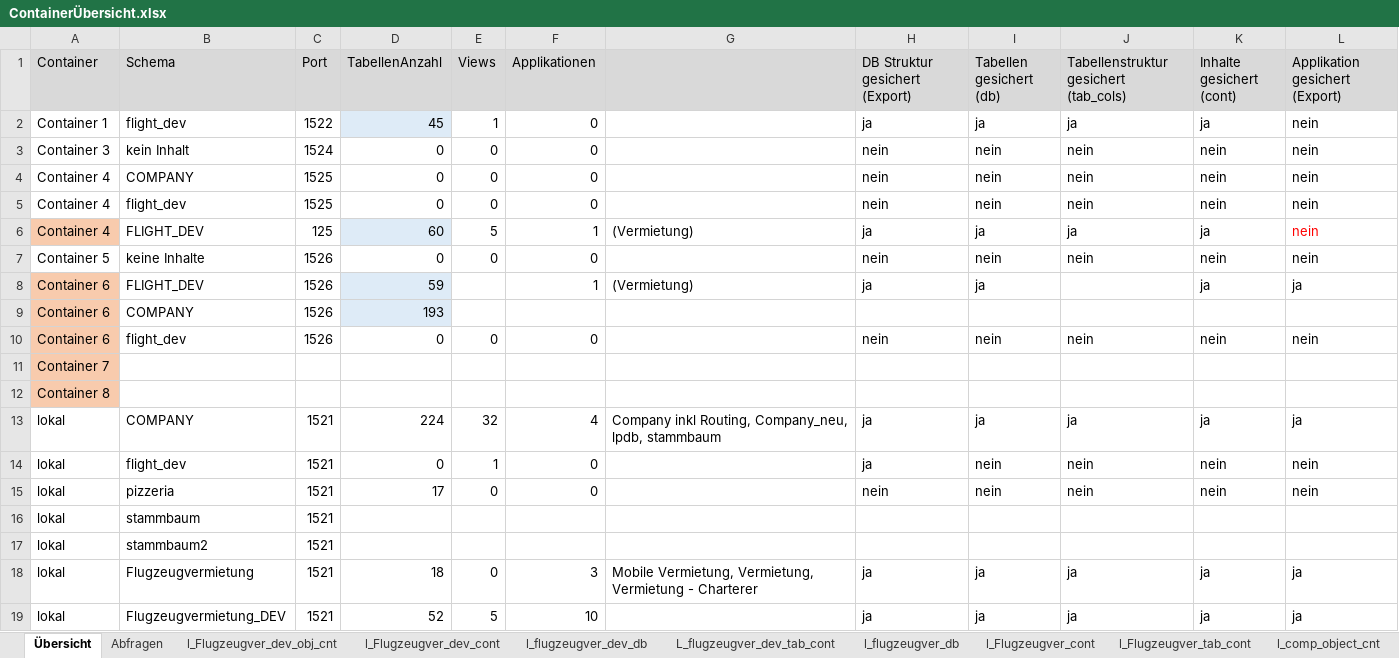
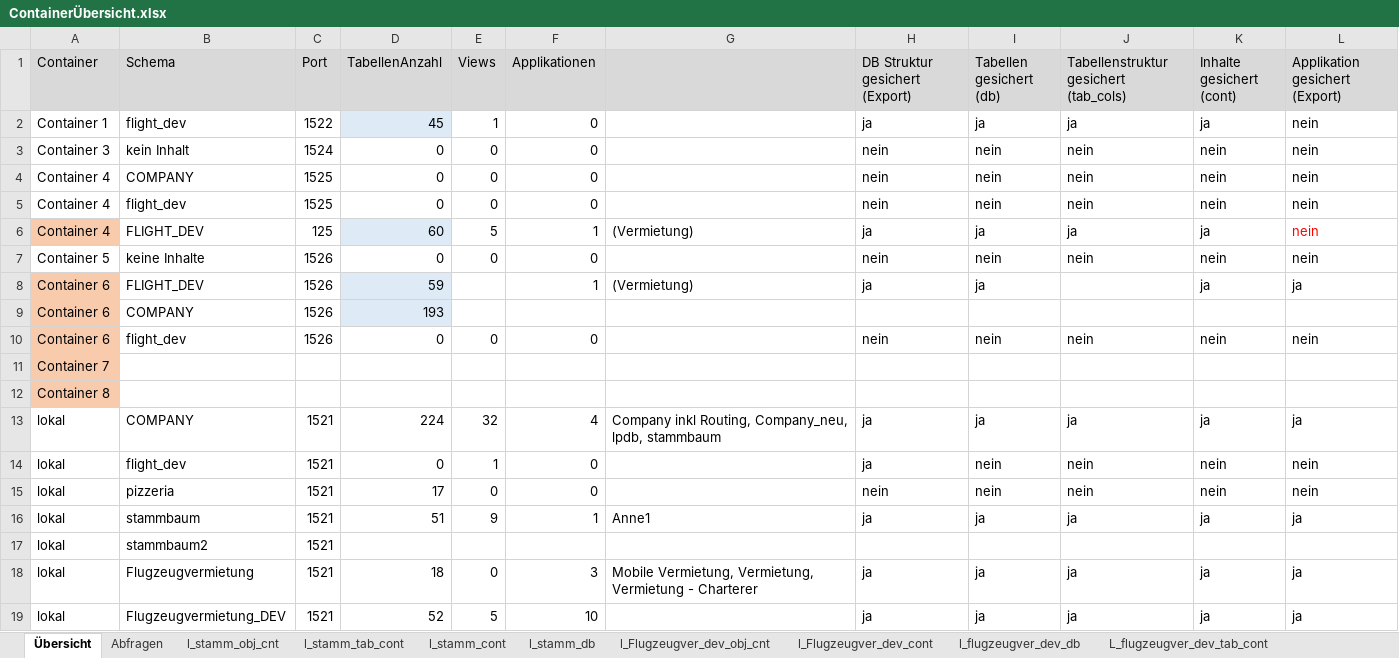
Before and after one commit to anneri51/ContainerSave, an Excel workbook: 20190519/ContainerÜbersicht.xlsx, sheet Übersicht, drawn as a sheet; values as stored, in another font and other column widths than the file's, no borders; removed rows and columns are numbered as before the commit, all else as after; the diff names each change by its address in the sheet, - before the commit and + after, or states it on an @@ line.

Commit message:
lokal stammbaum

```diff
--- a/20190519/ContainerÜbersicht.xlsx (sheet Übersicht)
+++ b/20190519/ContainerÜbersicht.xlsx (sheet Übersicht)
+sheet tab: l_stamm_obj_cnt
+sheet tab: l_stamm_tab_cont
+sheet tab: l_stamm_cont
+sheet tab: l_stamm_db
-row 16: lokal | stammbaum | 1521
+row 16: lokal | stammbaum | 1521 | 51 | 9 | 1 | Anne1 | ja | ja | ja | ja | ja
```
Also changed, not shown: 4 other files.
